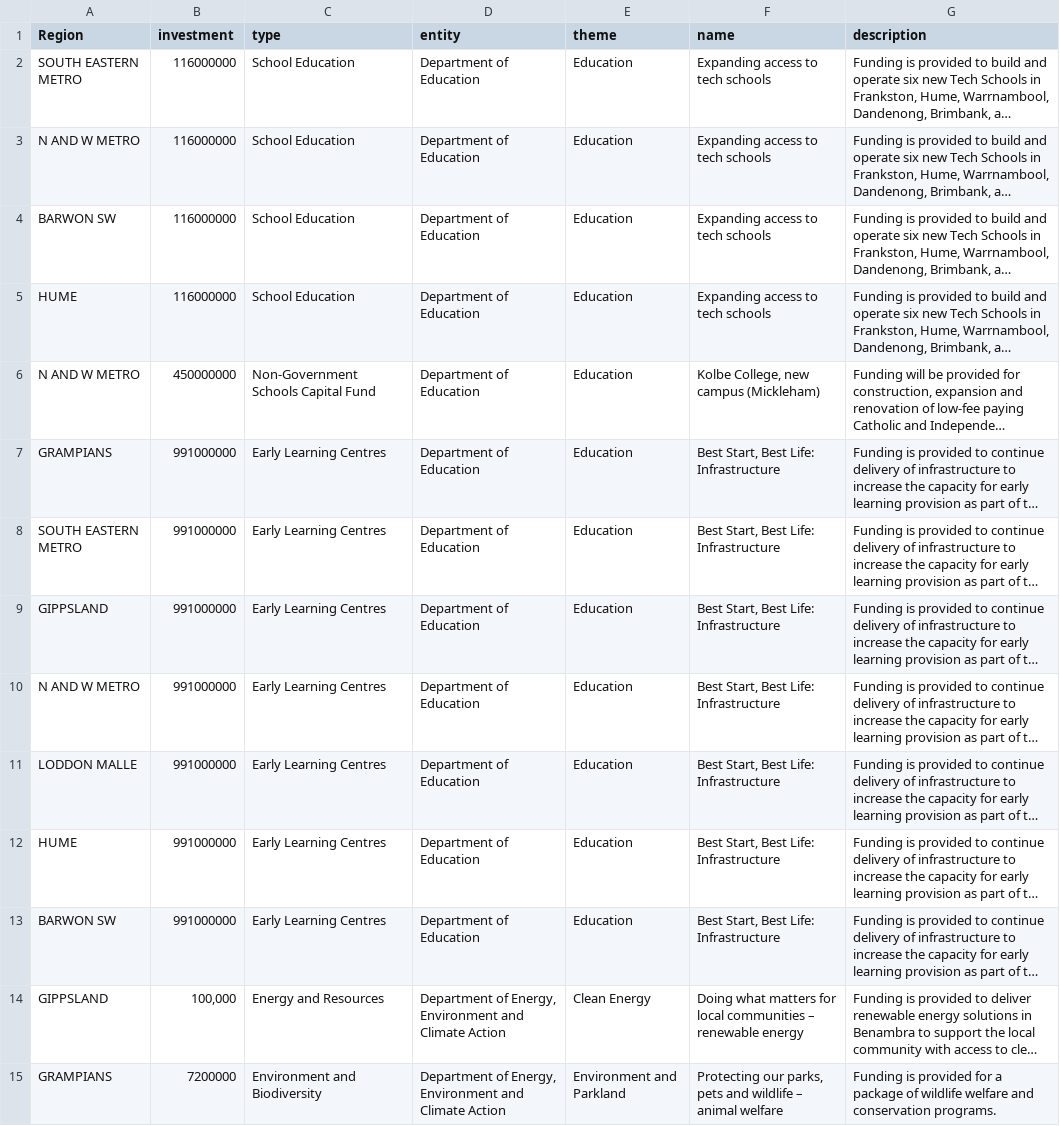
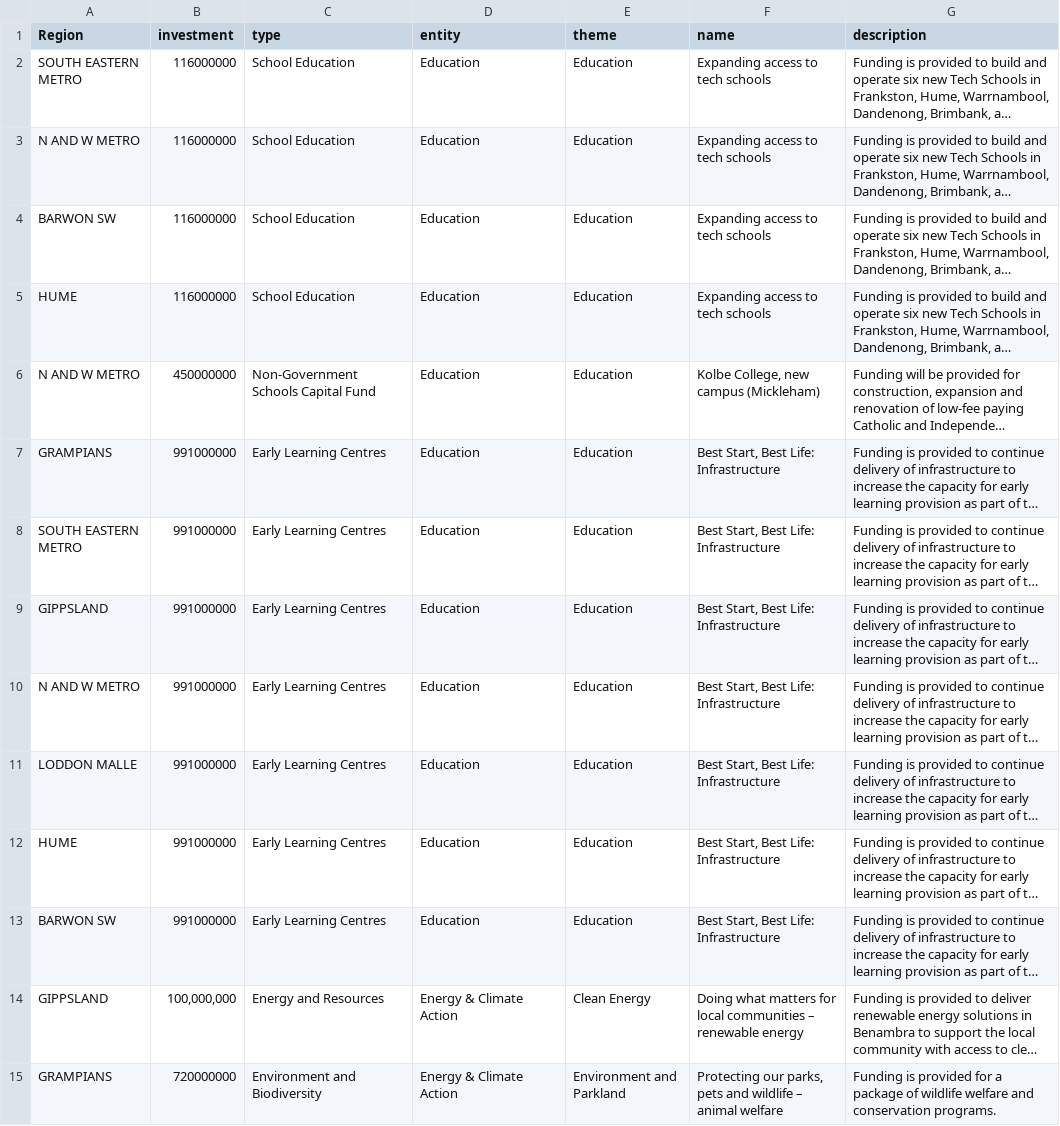
Before and after one commit to mishalalhaidar/FIT3179-malh0009, a CSV file: Homework week 10/dataset/state-by-region-2023-2024.csv, drawn as a sheet; only a part is shown; long unchanged cells end in …; the diff covers the shown part only; the diff names each change by its address in the sheet, - before the commit and + after, or states it on an @@ line.

Commit message:
stacked bar chart with interative filter by department

```diff
--- a/Homework week 10/dataset/state-by-region-2023-2024.csv
+++ b/Homework week 10/dataset/state-by-region-2023-2024.csv
-D2:D13 (entity): Department of Education
+D2:D13 (entity): Education
-B14 (investment): 100,000
+B14 (investment): 100,000,000
-D14:D15 (entity): Department of Energy, Environment and Climate Action
+D14:D15 (entity): Energy & Climate Action
-B15 (investment): 7200000
+B15 (investment): 720000000
```
Also changed, not shown: 3 removed rows and 35 edited cells elsewhere in this file, 3 other files.
